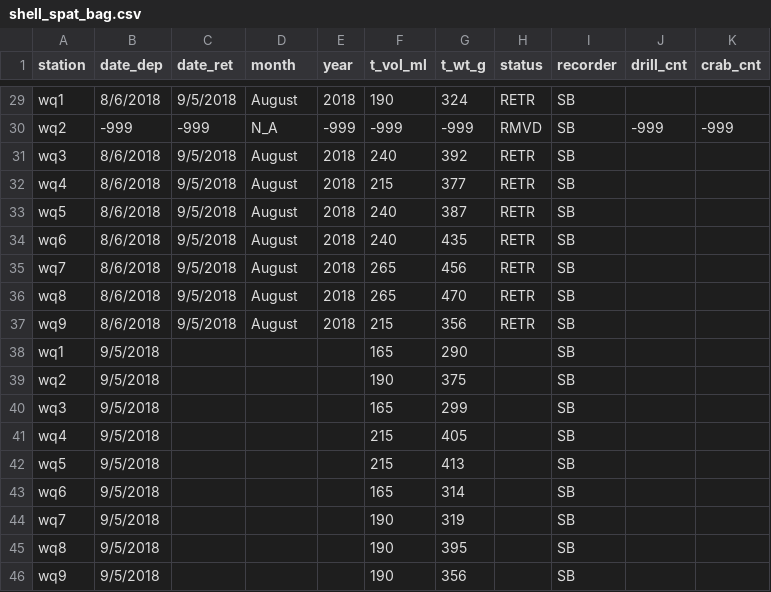
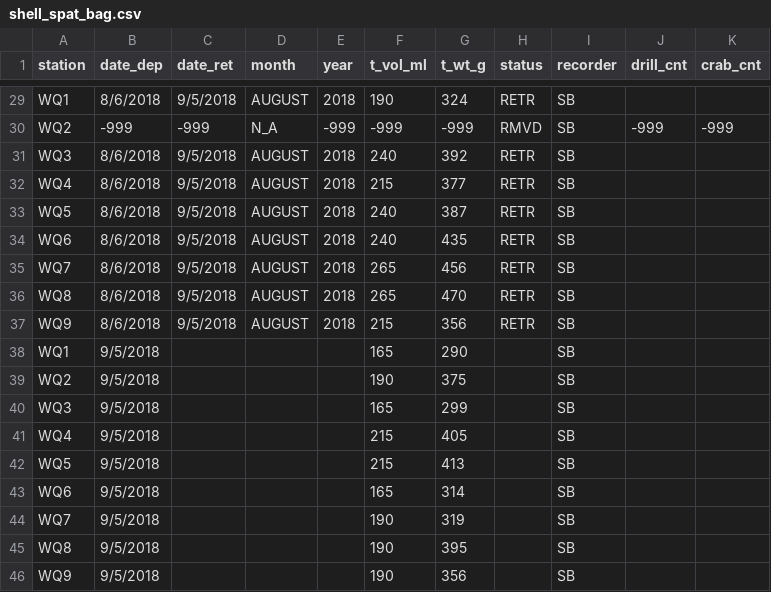
Before and after one commit to sbeck1/Beck_LC_R, a CSV file: Oyster/Spat/data/shell_spat_bag.csv, drawn as a sheet; only a part is shown, gaps mark what is left out; the diff covers the shown part only; the diff names each change by its address in the sheet, - before the commit and + after, or states it on an @@ line.

```diff
--- a/Oyster/Spat/data/shell_spat_bag.csv
+++ b/Oyster/Spat/data/shell_spat_bag.csv
-A29 (station): wq1
+A29 (station): WQ1
-D29 (month): August
+D29 (month): AUGUST
-A30 (station): wq2
+A30 (station): WQ2
-A31 (station): wq3
+A31 (station): WQ3
-D31:D37 (month): August
+D31:D37 (month): AUGUST
-A32 (station): wq4
+A32 (station): WQ4
-A33 (station): wq5
+A33 (station): WQ5
-A34 (station): wq6
+A34 (station): WQ6
-A35 (station): wq7
+A35 (station): WQ7
-A36 (station): wq8
+A36 (station): WQ8
-A37 (station): wq9
+A37 (station): WQ9
-A38 (station): wq1
+A38 (station): WQ1
-A39 (station): wq2
+A39 (station): WQ2
-A40 (station): wq3
+A40 (station): WQ3
-A41 (station): wq4
+A41 (station): WQ4
-A42 (station): wq5
+A42 (station): WQ5
-A43 (station): wq6
+A43 (station): WQ6
-A44 (station): wq7
+A44 (station): WQ7
-A45 (station): wq8
+A45 (station): WQ8
-A46 (station): wq9
+A46 (station): WQ9
```
Also changed, not shown: 52 edited cells elsewhere in this file, Oyster/Spat/data/tile_spat_count.csv, 5 other files.
